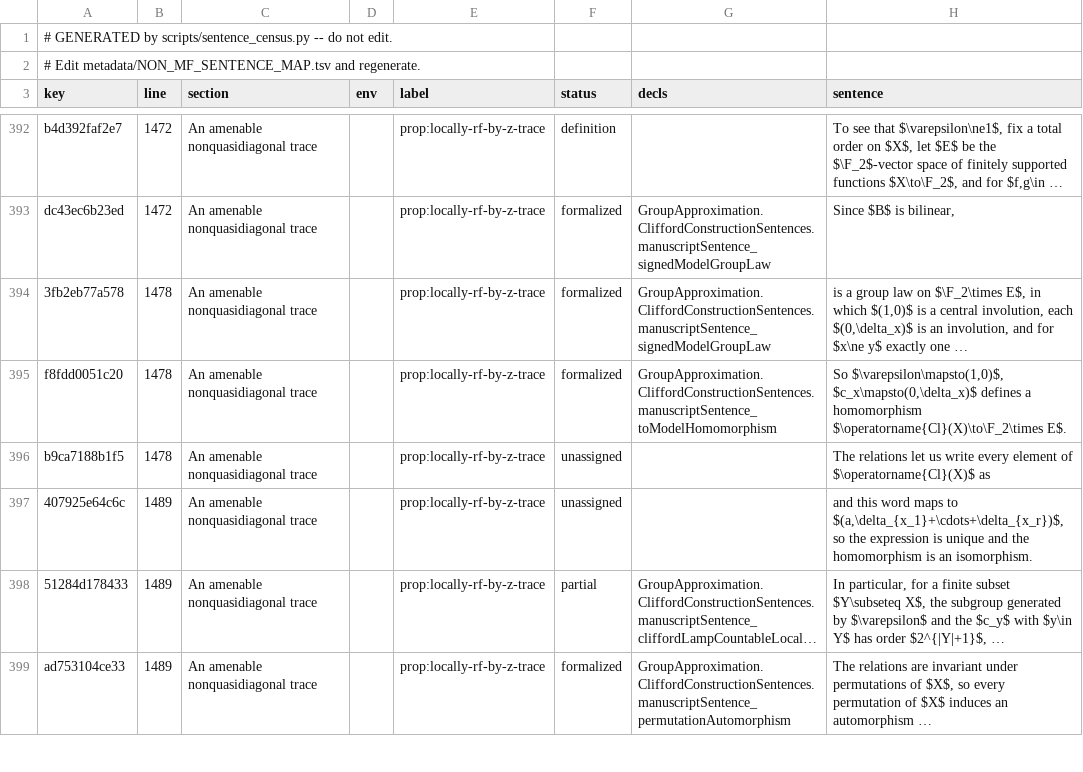
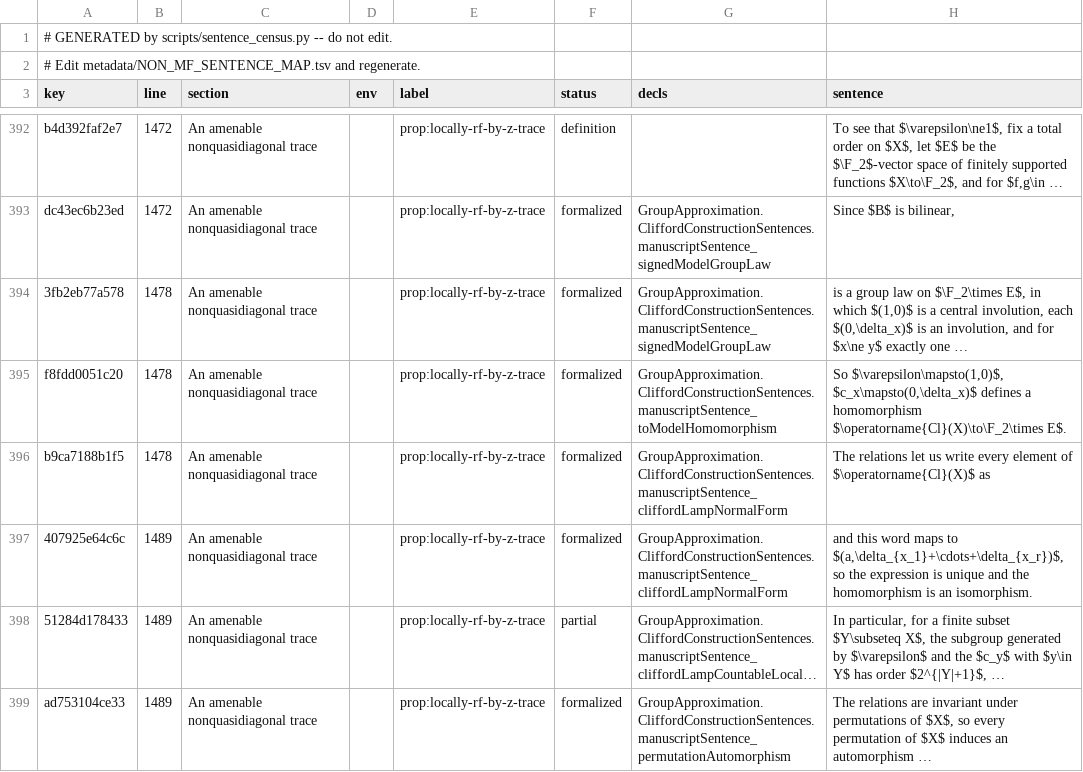
Before and after one commit to SauersML/group-approximation, a TSV file: metadata/NON_MF_SENTENCE_CENSUS.tsv, drawn as a sheet; only a part is shown, gaps mark what is left out; long unchanged cells end in …; the diff names each change by its address in the sheet, - before the commit and + after, or states it on an @@ line.

```diff
--- a/metadata/NON_MF_SENTENCE_CENSUS.tsv
+++ b/metadata/NON_MF_SENTENCE_CENSUS.tsv
-F396:F397 (status): unassigned
+F396:F397 (status): formalized
-G396:G397 (decls): (empty)
+G396:G397 (decls): GroupApproximation.CliffordConstructionSentences.manuscriptSentence_cliffordLampNormalForm
```
Also changed, not shown: metadata/NON_MF_SENTENCE_MAP.tsv, 1 other file.
